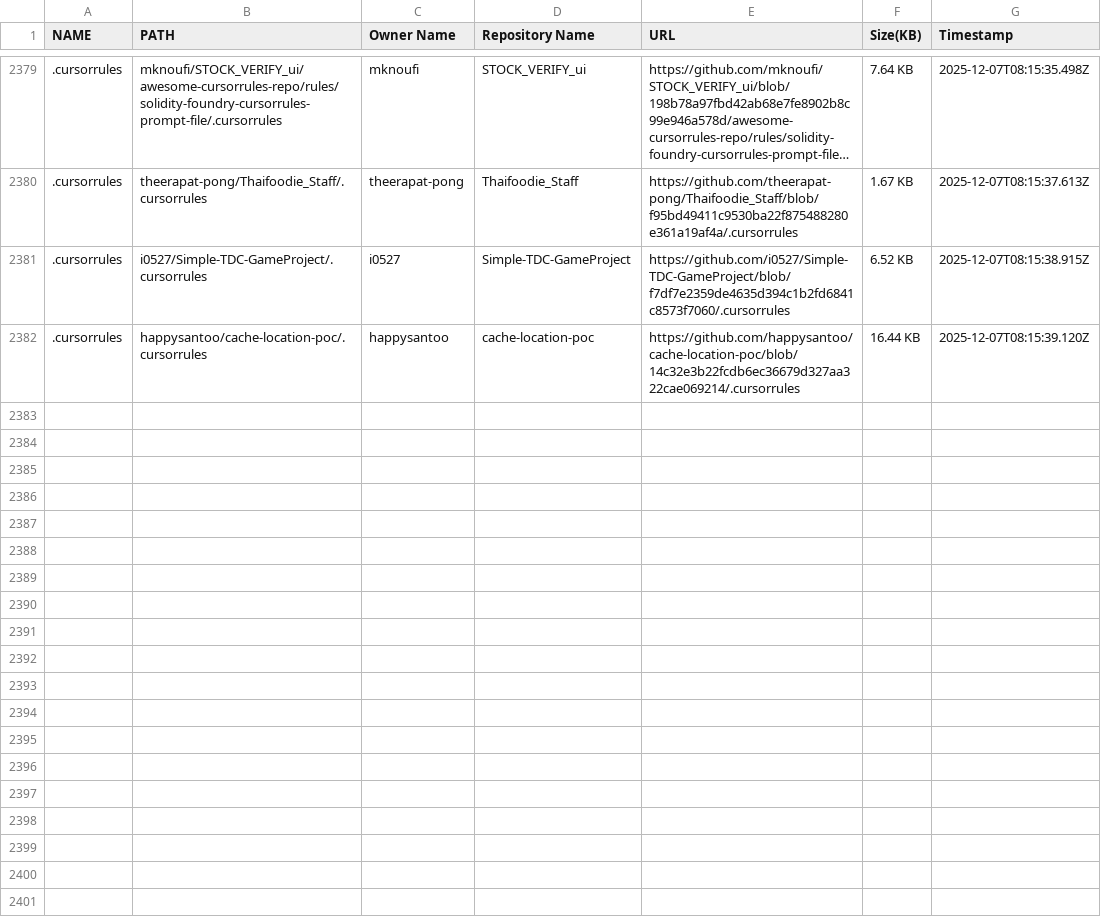
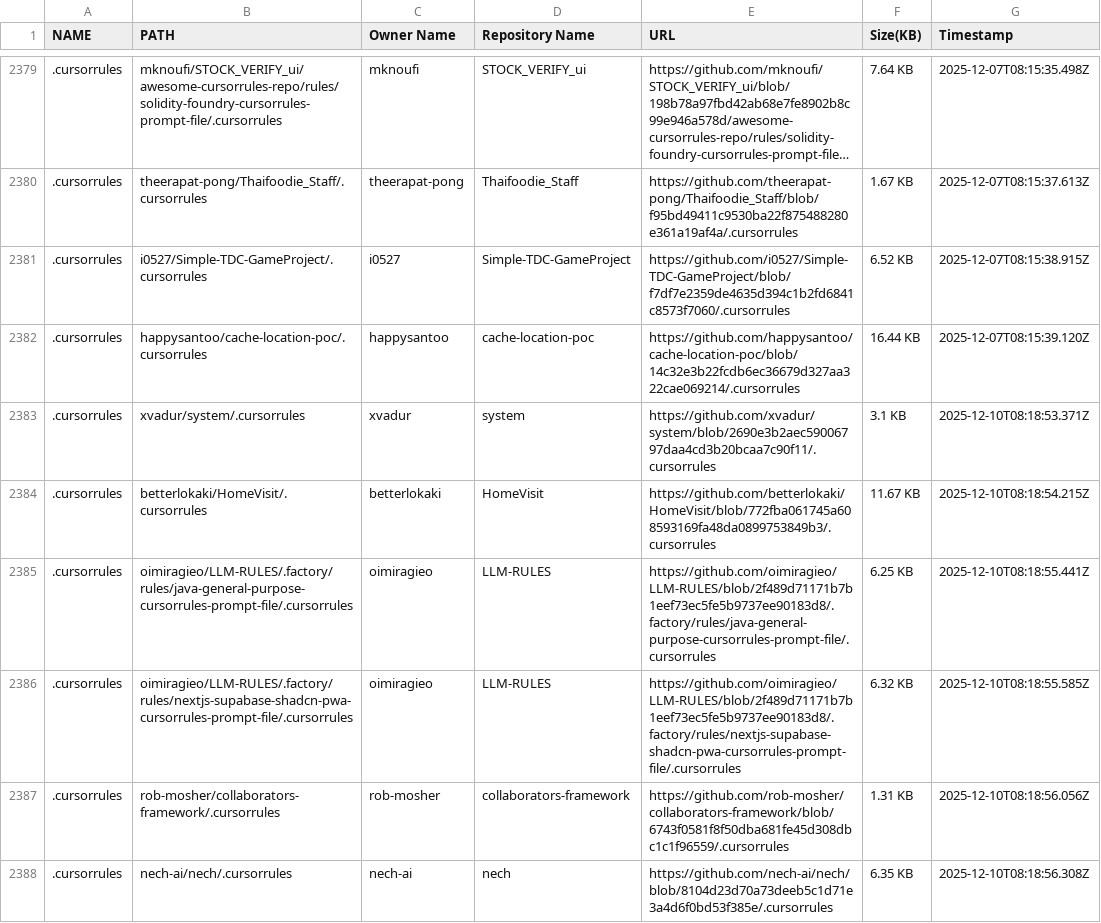
Before and after one commit to alpgul/Cursorrules-Database, a CSV file: csv/database.csv, drawn as a sheet; only a part is shown, gaps mark what is left out; long unchanged cells end in …; the diff names each change by its address in the sheet, - before the commit and + after, or states it on an @@ line.

```diff
--- a/csv/database.csv
+++ b/csv/database.csv
+row 2383: .cursorrules | xvadur/system/.cursorrules | xvadur | system | https://github.com/xvadur/system/blob/2690e3b2aec59006797daa4cd3b20bcaa7c90f11/.cursorrules | 3.1 KB | 2025-12-10T08:18:53.371Z
+row 2384: .cursorrules | betterlokaki/HomeVisit/.cursorrules | betterlokaki | HomeVisit | https://github.com/betterlokaki/HomeVisit/blob/772fba061745a608593169fa48da0899753849b3/.cursorrules | 11.67 KB | 2025-12-10T08:18:54.215Z
+row 2385: .cursorrules | oimiragieo/LLM-RULES/.factory/rules/java-general-purpose-cursorrules-prompt-file/.cursorrules | oimiragieo | LLM-RULES | https://github.com/oimiragieo/LLM-RULES/blob/2f489d71171b7b1eef73ec5fe5b9737ee90183d8/.factory/rules/java-general-purpose-cursorrules-prompt-file/.cursorrules | 6.25 KB | 2025-12-10T08:18:55.441Z
+row 2386: .cursorrules | oimiragieo/LLM-RULES/.factory/rules/nextjs-supabase-shadcn-pwa-cursorrules-prompt-file/.cursorrules | oimiragieo | LLM-RULES | https://github.com/oimiragieo/LLM-RULES/blob/2f489d71171b7b1eef73ec5fe5b9737ee90183d8/.factory/rules/nextjs-supabase-shadcn-pwa-cursorrules-prompt-file/.cursorrules | 6.32 KB | 2025-12-10T08:18:55.585Z
+row 2387: .cursorrules | rob-mosher/collaborators-framework/.cursorrules | rob-mosher | collaborators-framework | https://github.com/rob-mosher/collaborators-framework/blob/6743f0581f8f50dba681fe45d308dbc1c1f96559/.cursorrules | 1.31 KB | 2025-12-10T08:18:56.056Z
+row 2388: .cursorrules | nech-ai/nech/.cursorrules | nech-ai | nech | https://github.com/nech-ai/nech/blob/8104d23d70a73deeb5c1d71e3a4d6f0bd53f385e/.cursorrules | 6.35 KB | 2025-12-10T08:18:56.308Z
```
Also changed, not shown: 7 other files.
